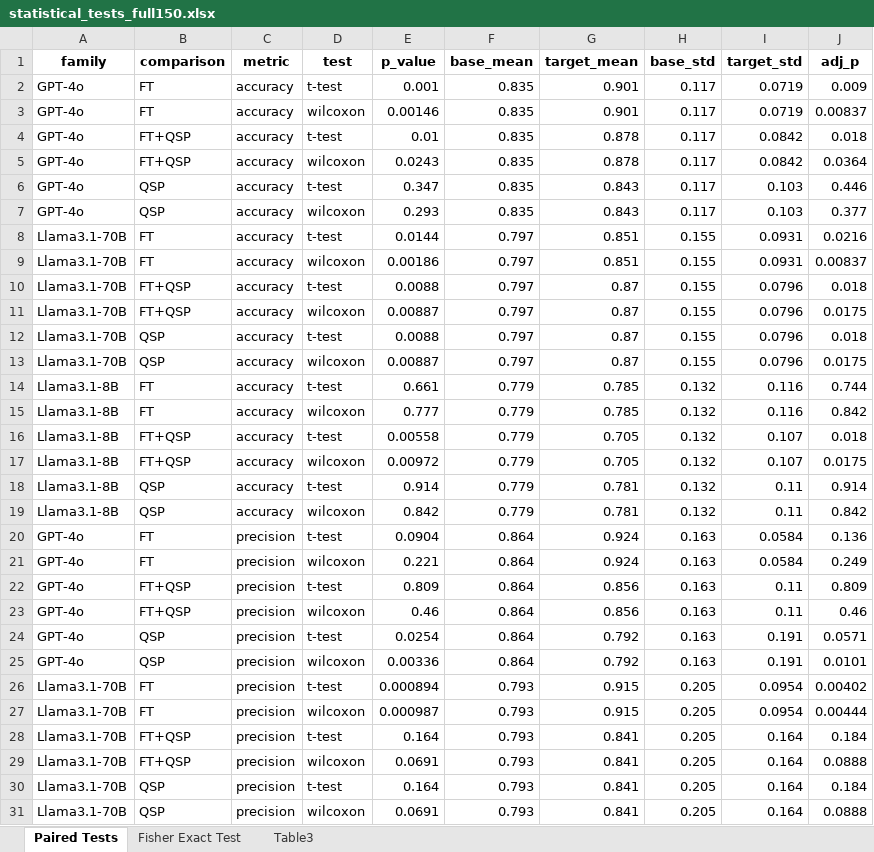
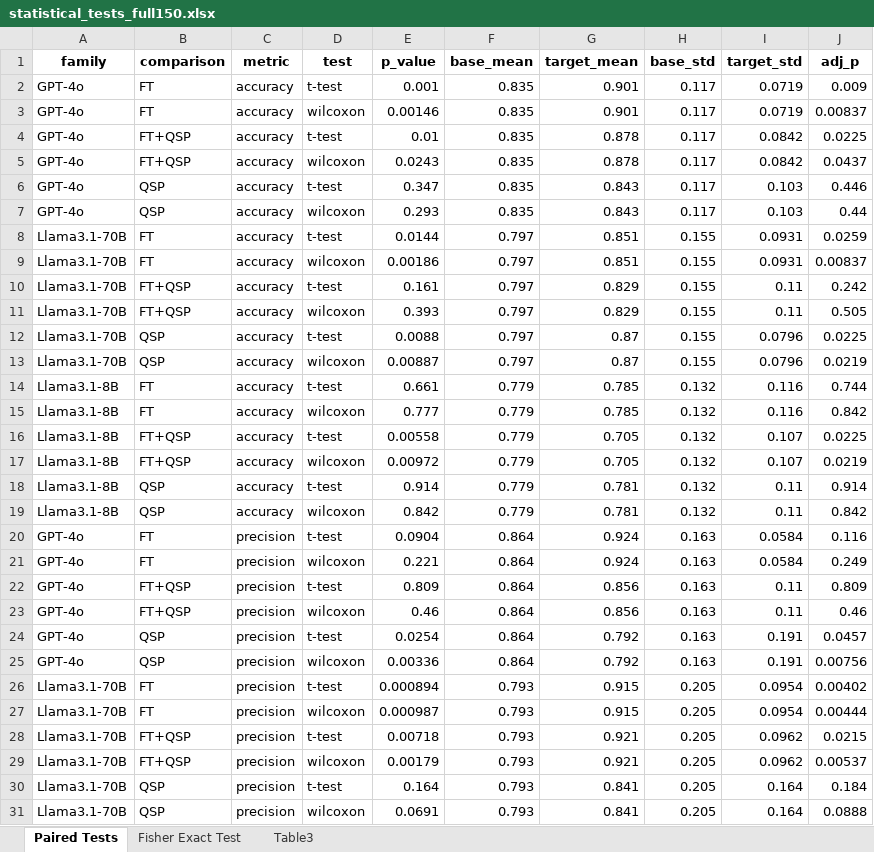
Before and after one commit to hivdb/chat_HIVDB_paper, an Excel workbook: eval/results/statistical_tests_full150.xlsx, sheet Paired Tests, drawn as a sheet; only a part is shown; values as stored, in another font and other column widths than the file's, no borders; the diff covers the shown part only; the diff names each change by its address in the sheet, - before the commit and + after, or states it on an @@ line.

```diff
--- a/eval/results/statistical_tests_full150.xlsx (sheet Paired Tests)
+++ b/eval/results/statistical_tests_full150.xlsx (sheet Paired Tests)
-J4 (adj_p): 0.018
+J4 (adj_p): 0.0225
-J5 (adj_p): 0.0364
+J5 (adj_p): 0.0437
-J7 (adj_p): 0.377
+J7 (adj_p): 0.44
-J8 (adj_p): 0.0216
+J8 (adj_p): 0.0259
-E10 (p_value): 0.0088
+E10 (p_value): 0.161
-G10:G11 (target_mean): 0.87
+G10:G11 (target_mean): 0.829
-I10:I11 (target_std): 0.0796
+I10:I11 (target_std): 0.11
-J10 (adj_p): 0.018
+J10 (adj_p): 0.242
-E11 (p_value): 0.00887
+E11 (p_value): 0.393
-J11 (adj_p): 0.0175
+J11 (adj_p): 0.505
-J12 (adj_p): 0.018
+J12 (adj_p): 0.0225
-J13 (adj_p): 0.0175
+J13 (adj_p): 0.0219
-J16 (adj_p): 0.018
+J16 (adj_p): 0.0225
-J17 (adj_p): 0.0175
+J17 (adj_p): 0.0219
-J20 (adj_p): 0.136
+J20 (adj_p): 0.116
-J24 (adj_p): 0.0571
+J24 (adj_p): 0.0457
-J25 (adj_p): 0.0101
+J25 (adj_p): 0.00756
-E28 (p_value): 0.164
+E28 (p_value): 0.00718
-G28:G29 (target_mean): 0.841
+G28:G29 (target_mean): 0.921
-I28:I29 (target_std): 0.164
+I28:I29 (target_std): 0.0962
-J28 (adj_p): 0.184
+J28 (adj_p): 0.0215
-E29 (p_value): 0.0691
+E29 (p_value): 0.00179
-J29 (adj_p): 0.0888
+J29 (adj_p): 0.00537
```
Also changed, not shown: 28 edited cells elsewhere in this sheet, sheet Fisher Exact Test, sheet Table3, advanced-prompting/csv/merged_answers_full_150.xlsx, advanced-prompting/csv/merged_answers_original_120.xlsx, 30 other files.
